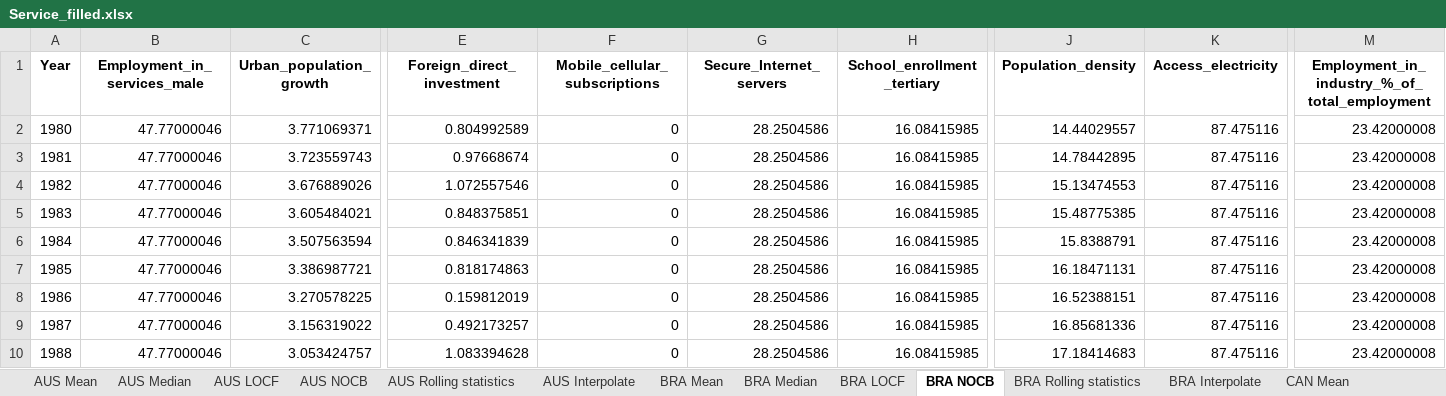
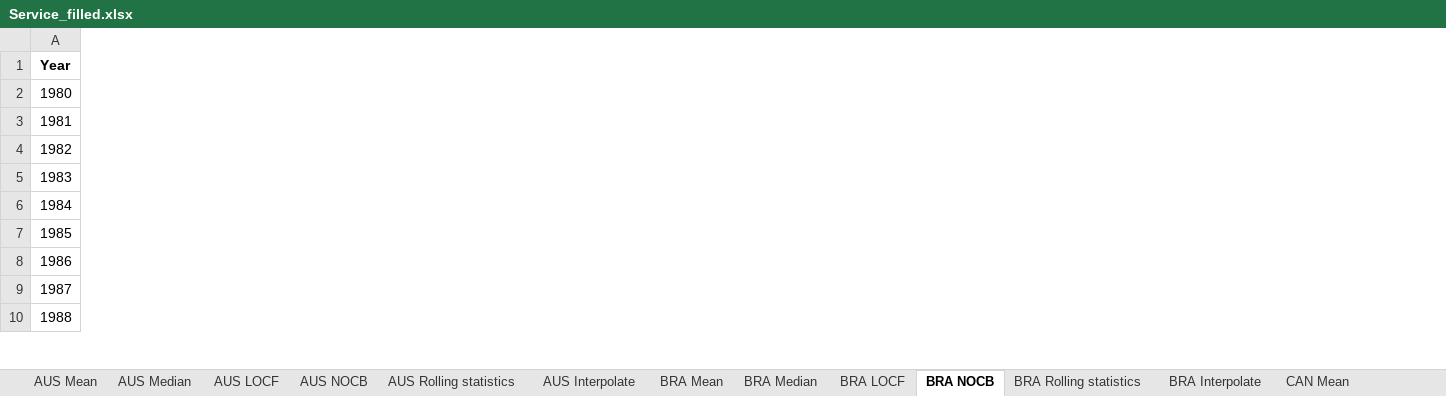
Before and after one commit to HannahFromAland/Accenture4-Evaluating-the-Attractiveness-of-a-Country, an Excel workbook: Data/cleaned/Service_filled.xlsx, sheet BRA NOCB, drawn as a sheet; only a part is shown, gaps mark what is left out; values as stored, in another font and other column widths than the file's, no borders; the diff covers the shown part only; the diff names each change by its address in the sheet, - before the commit and + after, or states it on an @@ line.

Commit message:
1. update data cleaning notebook according to new cleaning pipeline; 2. Drop columns with na after filling missing values. 3. update new raw and cleaned data files. Current `cleaned` data could be used in the modeling process directly.

```diff
--- a/Data/cleaned/Service_filled.xlsx (sheet BRA NOCB)
+++ b/Data/cleaned/Service_filled.xlsx (sheet BRA NOCB)
-column B (Employment_in_services_male), rows 2-10: all 47.77000046
-column C (Urban_population_growth), rows 2-10: 3.771069371 | 3.723559743 | 3.676889026 | 3.605484021 | 3.507563594 | 3.386987721 | 3.270578225 | 3.156319022 | 3.053424757
-column E (Foreign_direct_investment), rows 2-10: 0.804992589 | 0.97668674 | 1.072557546 | 0.848375851 | 0.846341839 | 0.818174863 | 0.159812019 | 0.492173257 | 1.083394628
-column F (Mobile_cellular_subscriptions), rows 2-10: all 0
-column G (Secure_Internet_servers), rows 2-10: all 28.2504586
-column H (School_enrollment_tertiary), rows 2-10: all 16.08415985
-column J (Population_density), rows 2-10: 14.44029557 | 14.78442895 | 15.13474553 | 15.48775385 | 15.8388791 | 16.18471131 | 16.52388151 | 16.85681336 | 17.18414683
-column K (Access_electricity), rows 2-10: all 87.475116
-column M, rows 1-10: Employment_in_industry_%_of_total_employment | 23.42000008 | 23.42000008 | 23.42000008 | 23.42000008 | 23.42000008 | 23.42000008 | 23.42000008 | 23.42000008 | 23.42000008
```
Also changed, not shown: 6 removed columns elsewhere in this sheet, sheet GBR Rolling statistics, sheet AUS Rolling statistics, sheet JPN Rolling statistics, sheet USA Rolling statistics, sheet CAN Rolling statistics, sheet CAN Median, 47 more sheets, Data/cleaned/Manufacturing.xlsx, Data/cleaned/Manufacturing_filled.xlsx, 4 other files.
